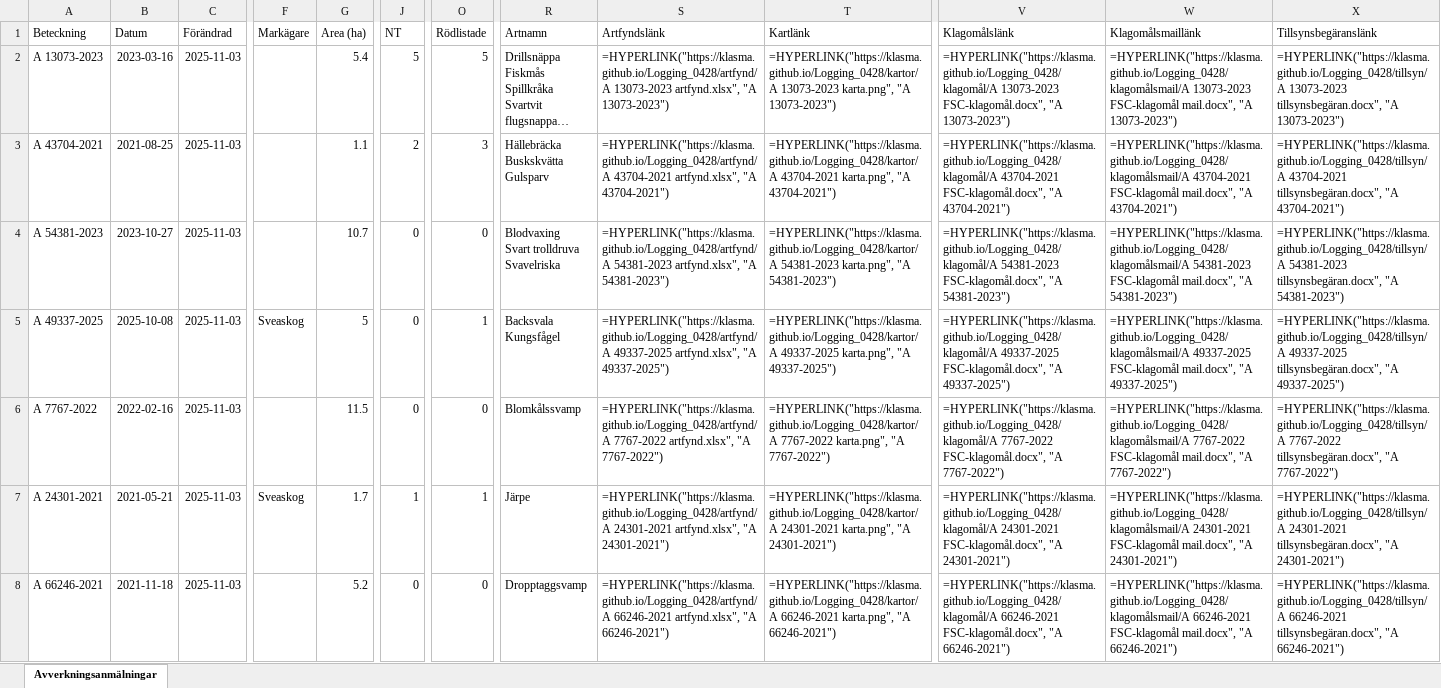
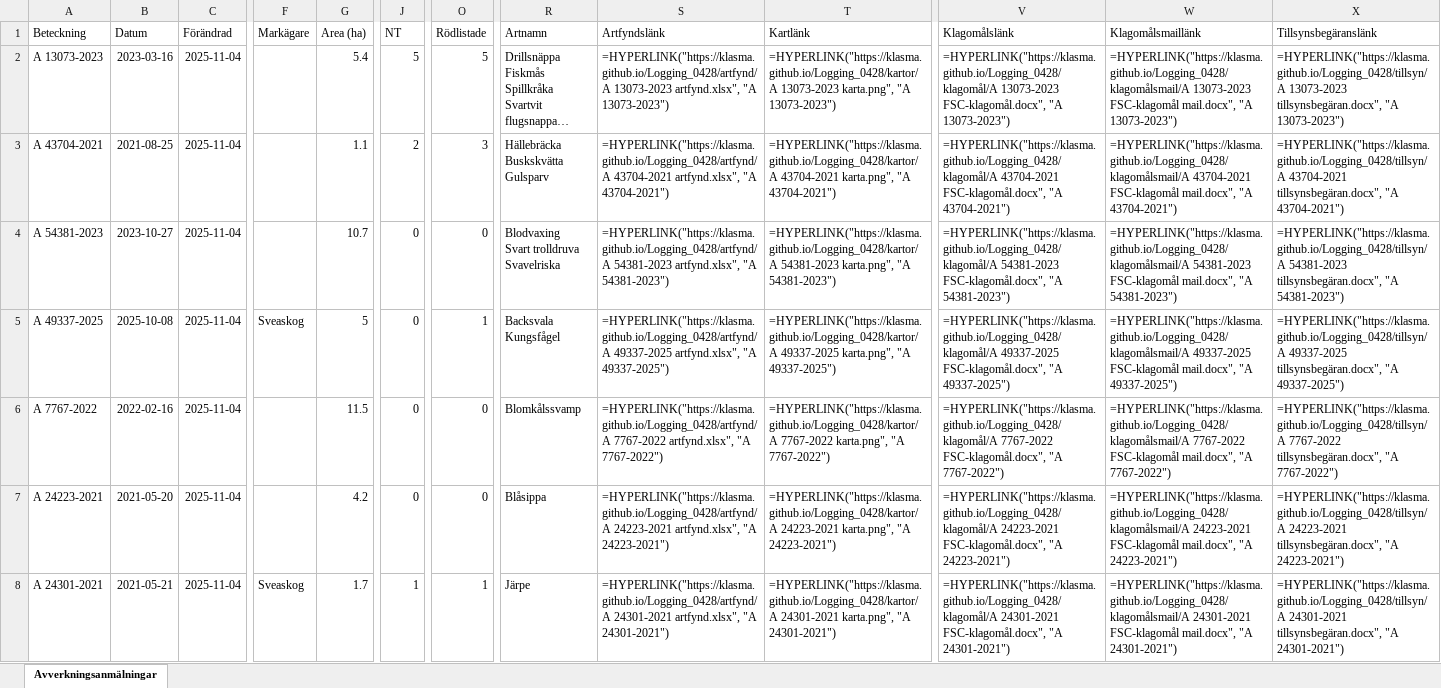
Before and after one commit to klasma/Logging_0428, an Excel workbook: Översikt VINGÅKER.xlsx, sheet Avverkningsanmälningar, drawn as a sheet; only a part is shown, gaps mark what is left out; long unchanged cells end in …; values as stored, in another font and other column widths than the file's, no borders; formulas without a stored value are shown as written; the diff covers the shown part only; the diff names each change by its address in the sheet, - before the commit and + after, or states it on an @@ line.

```diff
--- a/Översikt VINGÅKER.xlsx (sheet Avverkningsanmälningar)
+++ b/Översikt VINGÅKER.xlsx (sheet Avverkningsanmälningar)
-C2:C8 (Förändrad): 2025-11-03
+C2:C8 (Förändrad): 2025-11-04
-A7 (Beteckning): A 24301-2021
+A7 (Beteckning): A 24223-2021
-B7 (Datum): 2021-05-21
+B7 (Datum): 2021-05-20
-F7 (Markägare): Sveaskog
+F7 (Markägare): (empty)
-G7 (Area (ha)): 1.7
+G7 (Area (ha)): 4.2
-J7 (NT): 1
+J7 (NT): 0
-O7 (Rödlistade): 1
+O7 (Rödlistade): 0
-R7 (Artnamn): Järpe
+R7 (Artnamn): Blåsippa
-S7 (Artfyndslänk): =HYPERLINK("https://klasma.github.io/Logging_0428/artfynd/A 24301-2021 artfynd.xlsx", "A 24301-2021")
+S7 (Artfyndslänk): =HYPERLINK("https://klasma.github.io/Logging_0428/artfynd/A 24223-2021 artfynd.xlsx", "A 24223-2021")
-T7 (Kartlänk): =HYPERLINK("https://klasma.github.io/Logging_0428/kartor/A 24301-2021 karta.png", "A 24301-2021")
+T7 (Kartlänk): =HYPERLINK("https://klasma.github.io/Logging_0428/kartor/A 24223-2021 karta.png", "A 24223-2021")
-V7 (Klagomålslänk): =HYPERLINK("https://klasma.github.io/Logging_0428/klagomål/A 24301-2021 FSC-klagomål.docx", "A 24301-2021")
+V7 (Klagomålslänk): =HYPERLINK("https://klasma.github.io/Logging_0428/klagomål/A 24223-2021 FSC-klagomål.docx", "A 24223-2021")
-W7 (Klagomålsmaillänk): =HYPERLINK("https://klasma.github.io/Logging_0428/klagomålsmail/A 24301-2021 FSC-klagomål mail.docx", "A 24301-2021")
+W7 (Klagomålsmaillänk): =HYPERLINK("https://klasma.github.io/Logging_0428/klagomålsmail/A 24223-2021 FSC-klagomål mail.docx", "A 24223-2021")
-X7 (Tillsynsbegäranslänk): =HYPERLINK("https://klasma.github.io/Logging_0428/tillsyn/A 24301-2021 tillsynsbegäran.docx", "A 24301-2021")
+X7 (Tillsynsbegäranslänk): =HYPERLINK("https://klasma.github.io/Logging_0428/tillsyn/A 24223-2021 tillsynsbegäran.docx", "A 24223-2021")
-A8 (Beteckning): A 66246-2021
+A8 (Beteckning): A 24301-2021
-B8 (Datum): 2021-11-18
+B8 (Datum): 2021-05-21
-F8 (Markägare): (empty)
+F8 (Markägare): Sveaskog
-G8 (Area (ha)): 5.2
+G8 (Area (ha)): 1.7
-J8 (NT): 0
+J8 (NT): 1
-O8 (Rödlistade): 0
+O8 (Rödlistade): 1
-R8 (Artnamn): Dropptaggsvamp
+R8 (Artnamn): Järpe
-S8 (Artfyndslänk): =HYPERLINK("https://klasma.github.io/Logging_0428/artfynd/A 66246-2021 artfynd.xlsx", "A 66246-2021")
+S8 (Artfyndslänk): =HYPERLINK("https://klasma.github.io/Logging_0428/artfynd/A 24301-2021 artfynd.xlsx", "A 24301-2021")
-T8 (Kartlänk): =HYPERLINK("https://klasma.github.io/Logging_0428/kartor/A 66246-2021 karta.png", "A 66246-2021")
+T8 (Kartlänk): =HYPERLINK("https://klasma.github.io/Logging_0428/kartor/A 24301-2021 karta.png", "A 24301-2021")
-V8 (Klagomålslänk): =HYPERLINK("https://klasma.github.io/Logging_0428/klagomål/A 66246-2021 FSC-klagomål.docx", "A 66246-2021")
+V8 (Klagomålslänk): =HYPERLINK("https://klasma.github.io/Logging_0428/klagomål/A 24301-2021 FSC-klagomål.docx", "A 24301-2021")
-W8 (Klagomålsmaillänk): =HYPERLINK("https://klasma.github.io/Logging_0428/klagomålsmail/A 66246-2021 FSC-klagomål mail.docx", "A 66246-2021")
+W8 (Klagomålsmaillänk): =HYPERLINK("https://klasma.github.io/Logging_0428/klagomålsmail/A 24301-2021 FSC-klagomål mail.docx", "A 24301-2021")
-X8 (Tillsynsbegäranslänk): =HYPERLINK("https://klasma.github.io/Logging_0428/tillsyn/A 66246-2021 tillsynsbegäran.docx", "A 66246-2021")
+X8 (Tillsynsbegäranslänk): =HYPERLINK("https://klasma.github.io/Logging_0428/tillsyn/A 24301-2021 tillsynsbegäran.docx", "A 24301-2021")
```
Also changed, not shown: 1012 edited cells elsewhere in this sheet, artfynd/A 24301-2021 artfynd.xlsx, artfynd/A 43704-2021 artfynd.xlsx, 53 other files.
